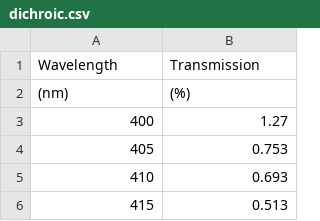
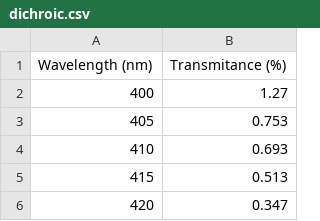
Before and after one commit to DBernardes/AIS, a CSV file: AIS/Spectral_Response/channel/Channel 3/dichroic.csv, drawn as a sheet; only a part is shown; the shorter side is filled out with more unchanged rows; removed rows and columns are numbered as before the commit, all else as after; the diff names each change by its address in the sheet, - before the commit and + after, or states it on an @@ line.

```diff
--- a/AIS/Spectral_Response/channel/Channel 3/dichroic.csv
+++ b/AIS/Spectral_Response/channel/Channel 3/dichroic.csv
-row 1: Wavelength | Transmission
-row 2: (nm) | (%)
+row 1: Wavelength (nm) | Transmitance (%)
```
Also changed, not shown: AIS/Spectral_Response/channel/Channel 4/dichroic.csv, 10 other files.
